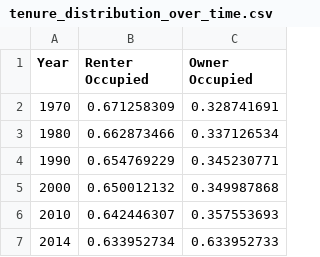
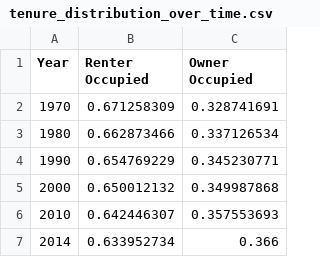
Before and after one commit to DataSF/housing-data-hub, a CSV file: data-browser/data/housing-overview/tenure_distribution_over_time.csv, drawn as a sheet.

Commit message:
Updated '/data-browser/data/housing-overview/tenure_distribution_over_time.csv' via CloudCannon

```diff
--- a/data-browser/data/housing-overview/tenure_distribution_over_time.csv
+++ b/data-browser/data/housing-overview/tenure_distribution_over_time.csv
@@ -6,2 +6,2 @@ Year,Renter Occupied,Owner Occupied
 2010,0.642446307,0.357553693
-2014,0.633952734,0.633952733
+2014,0.633952734,0.366
```
